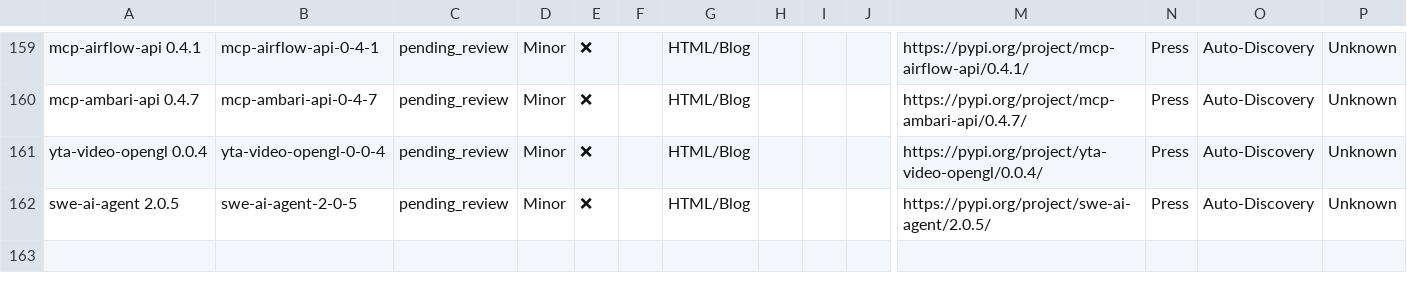
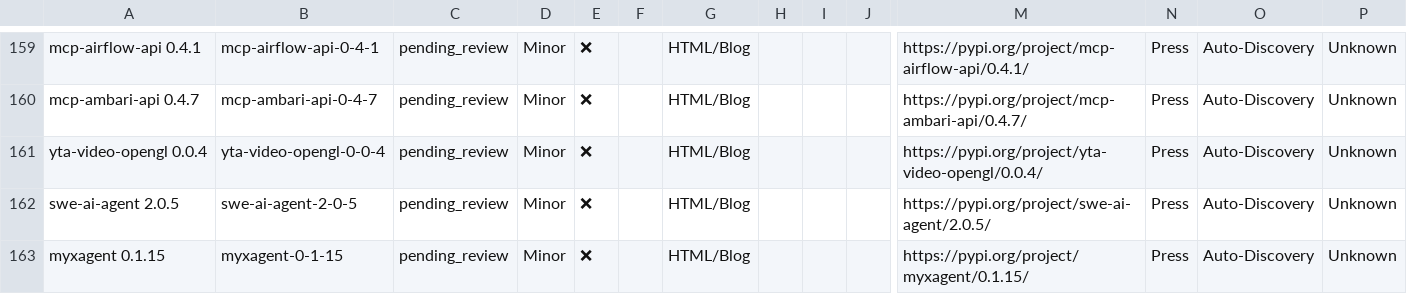
Before and after one commit to uberpu-ntiva/prindle-sprick-ai, a CSV file: data/PSAI_FullField_Tracker.csv, drawn as a sheet; only a part is shown, gaps mark what is left out; rows hold the shown columns only; the diff names each change by its address in the sheet, - before the commit and + after, or states it on an @@ line.

```diff
--- a/data/PSAI_FullField_Tracker.csv
+++ b/data/PSAI_FullField_Tracker.csv
+row 163: myxagent 0.1.15 | myxagent-0-1-15 | pending_review | Minor | ❌ |  | HTML/Blog |  |  |  | https://pypi.org/project/myxagent/0.1.15/ | Press | Auto-Discovery | Unknown
```
Also changed, not shown: 3 other files.
